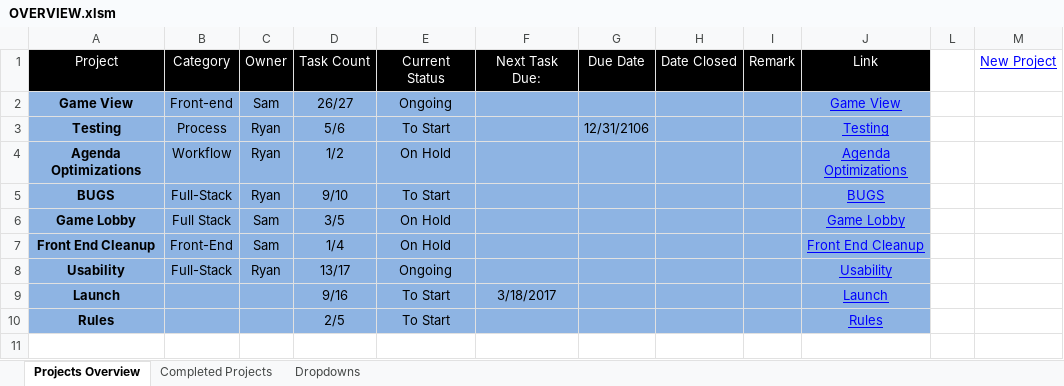
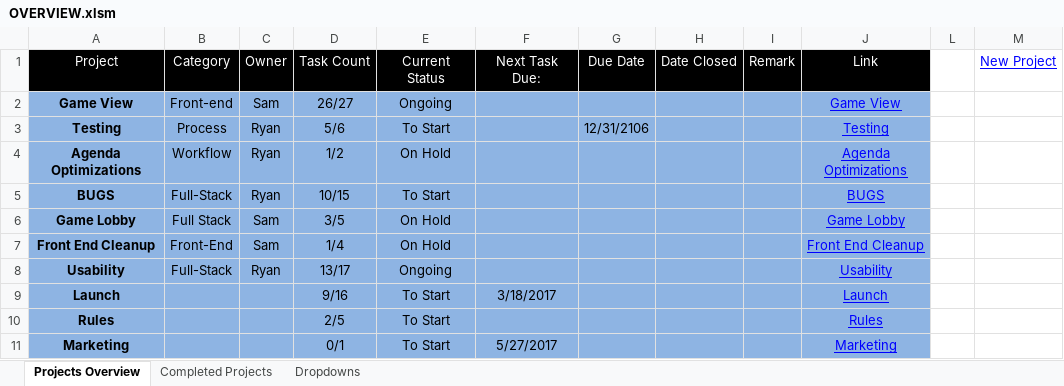
Before and after one commit to cuttle-cards/cuttle, an Excel workbook: agenda/OVERVIEW.xlsm, sheet Projects Overview, drawn as a sheet; values as stored, in another font and other column widths than the file's, no borders; charts and pictures and conditional formats not drawn; the diff names each change by its address in the sheet, - before the commit and + after, or states it on an @@ line.

```diff
--- a/agenda/OVERVIEW.xlsm (sheet Projects Overview)
+++ b/agenda/OVERVIEW.xlsm (sheet Projects Overview)
-D5 (Task Count): 9/10
+D5 (Task Count): 10/15
+row 11: Marketing |  |  | 0/1 | To Start | 5/27/2017 |  |  |  | Marketing
```
Also changed, not shown: agenda/BUGS.xlsm, agenda/Project Details TEMPLATE.xlsm, 2 other files.
